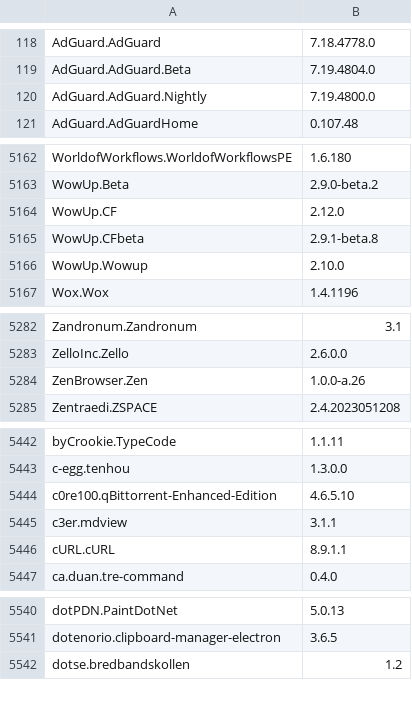
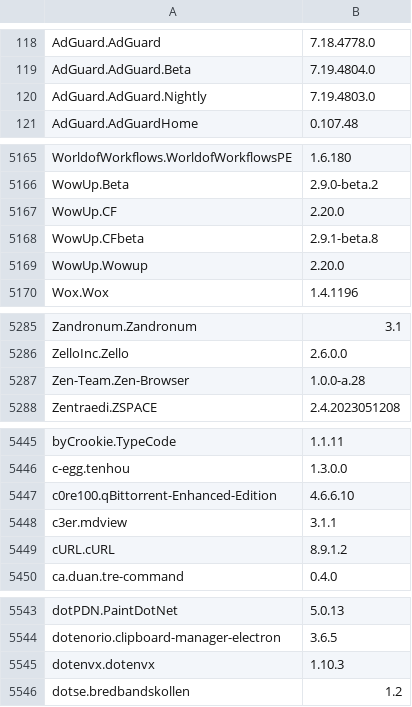
Before and after one commit to svrooij/winget-pkgs-index, a CSV file: index.csv, drawn as a sheet; only a part is shown, gaps mark what is left out; the diff covers the shown part only.

```diff
--- a/index.csv
+++ b/index.csv
@@ -119,3 +119,3 @@
 "AdGuard.AdGuard.Beta","7.19.4804.0"
-"AdGuard.AdGuard.Nightly","7.19.4800.0"
+"AdGuard.AdGuard.Nightly","7.19.4803.0"
 "AdGuard.AdGuardHome","0.107.48"
@@ -5163,5 +5166,5 @@
 "WowUp.Beta","2.9.0-beta.2"
-"WowUp.CF","2.12.0"
+"WowUp.CF","2.20.0"
 "WowUp.CFbeta","2.9.1-beta.8"
-"WowUp.Wowup","2.10.0"
+"WowUp.Wowup","2.20.0"
 "Wox.Wox","1.4.1196"
@@ -5283,3 +5286,3 @@
 "ZelloInc.Zello","2.6.0.0"
-"ZenBrowser.Zen","1.0.0-a.26"
+"Zen-Team.Zen-Browser","1.0.0-a.28"
 "Zentraedi.ZSPACE","2.4.2023051208"
@@ -5443,5 +5446,5 @@
 "c-egg.tenhou","1.3.0.0"
-"c0re100.qBittorrent-Enhanced-Edition","4.6.5.10"
+"c0re100.qBittorrent-Enhanced-Edition","4.6.6.10"
 "c3er.mdview","3.1.1"
-"cURL.cURL","8.9.1.1"
+"cURL.cURL","8.9.1.2"
 "ca.duan.tre-command","0.4.0"
@@ -5541,2 +5544,3 @@
 "dotenorio.clipboard-manager-electron","3.6.5"
+"dotenvx.dotenvx","1.10.3"
 "dotse.bredbandskollen","1.2"
```
Also changed, not shown: 3 added rows and 57 edited cells elsewhere in this file, 1 other file.
